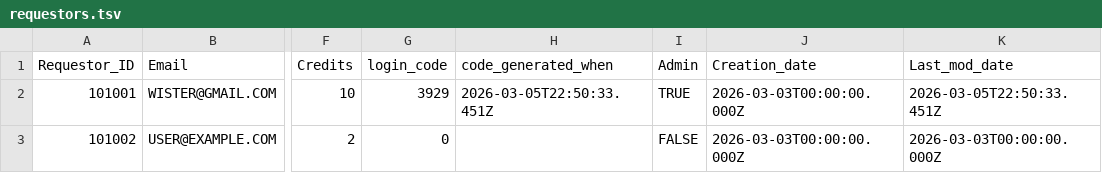
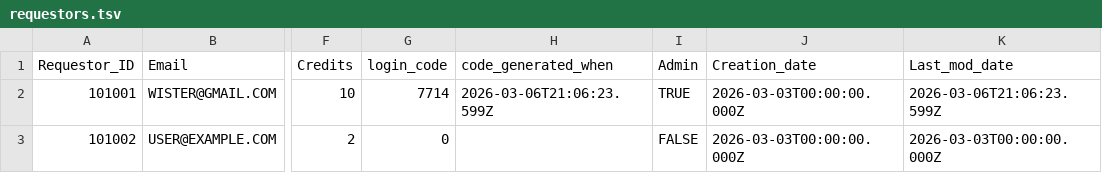
Before and after one commit to wisterw/Sierra-Club-Huts, a TSV file: data/requestors.tsv, drawn as a sheet; only a part is shown, gaps mark what is left out; the diff names each change by its address in the sheet, - before the commit and + after, or states it on an @@ line.

Commit message:
Update requestors.tsv

```diff
--- a/data/requestors.tsv
+++ b/data/requestors.tsv
-G2 (login_code): 3929
+G2 (login_code): 7714
-H2 (code_generated_when): 2026-03-05T22:50:33.451Z
+H2 (code_generated_when): 2026-03-06T21:06:23.599Z
-K2 (Last_mod_date): 2026-03-05T22:50:33.451Z
+K2 (Last_mod_date): 2026-03-06T21:06:23.599Z
```
